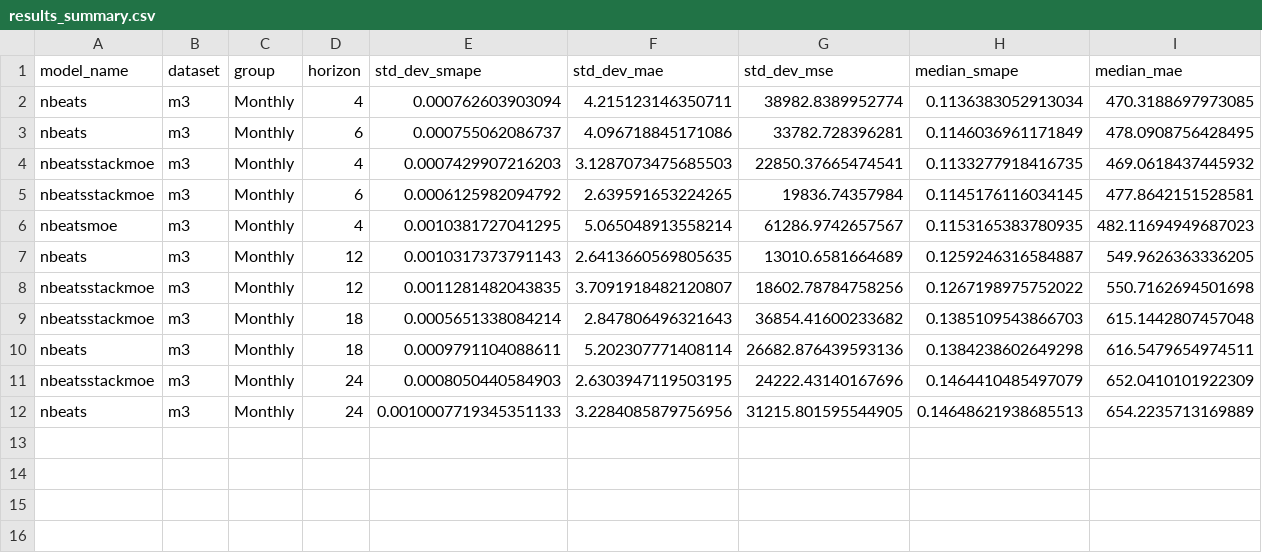
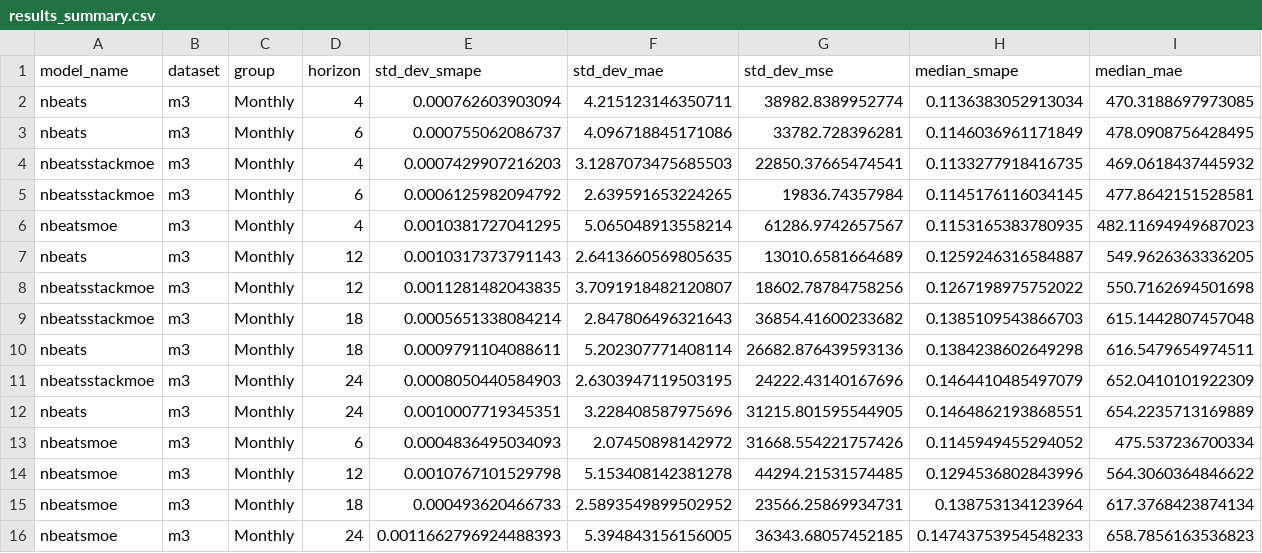
Before and after one commit to zaai-ai/mixture_of_experts_time_series, a CSV file: results_summary.csv, drawn as a sheet; only a part is shown; rows hold the shown columns only; the diff names each change by its address in the sheet, - before the commit and + after, or states it on an @@ line.

Commit message:
nbeatsmoe results

```diff
--- a/results_summary.csv
+++ b/results_summary.csv
-E12 (std_dev_smape): 0.0010007719345351133
+E12 (std_dev_smape): 0.0010007719345351
-F12 (std_dev_mae): 3.2284085879756956
+F12 (std_dev_mae): 3.228408587975696
-H12 (median_smape): 0.14648621938685513
+H12 (median_smape): 0.1464862193868551
+row 13: nbeatsmoe | m3 | Monthly | 6 | 0.0004836495034093 | 2.07450898142972 | 31668.554221757426 | 0.1145949455294052 | 475.537236700334
+row 14: nbeatsmoe | m3 | Monthly | 12 | 0.0010767101529798 | 5.153408142381278 | 44294.21531574485 | 0.1294536802843996 | 564.3060364846622
+row 15: nbeatsmoe | m3 | Monthly | 18 | 0.000493620466733 | 2.5893549899502952 | 23566.25869934731 | 0.138753134123964 | 617.3768423874134
+row 16: nbeatsmoe | m3 | Monthly | 24 | 0.0011662796924488393 | 5.394843156156005 | 36343.68057452185 | 0.14743753954548233 | 658.7856163536823
```
Also changed, not shown: 6 other files.
